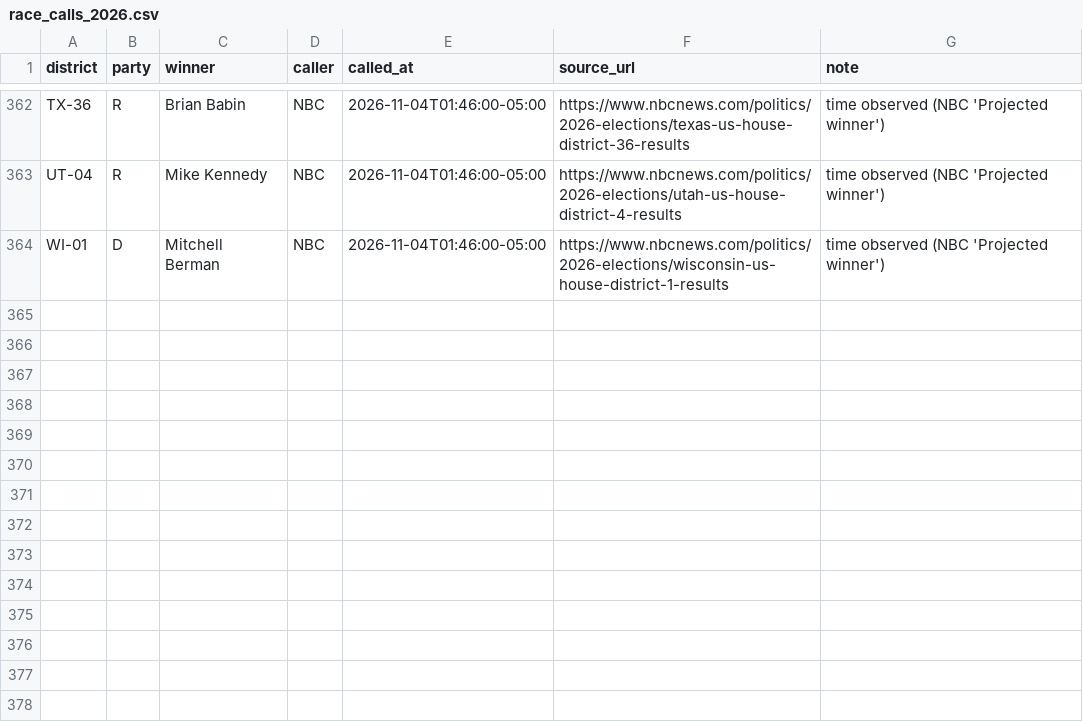
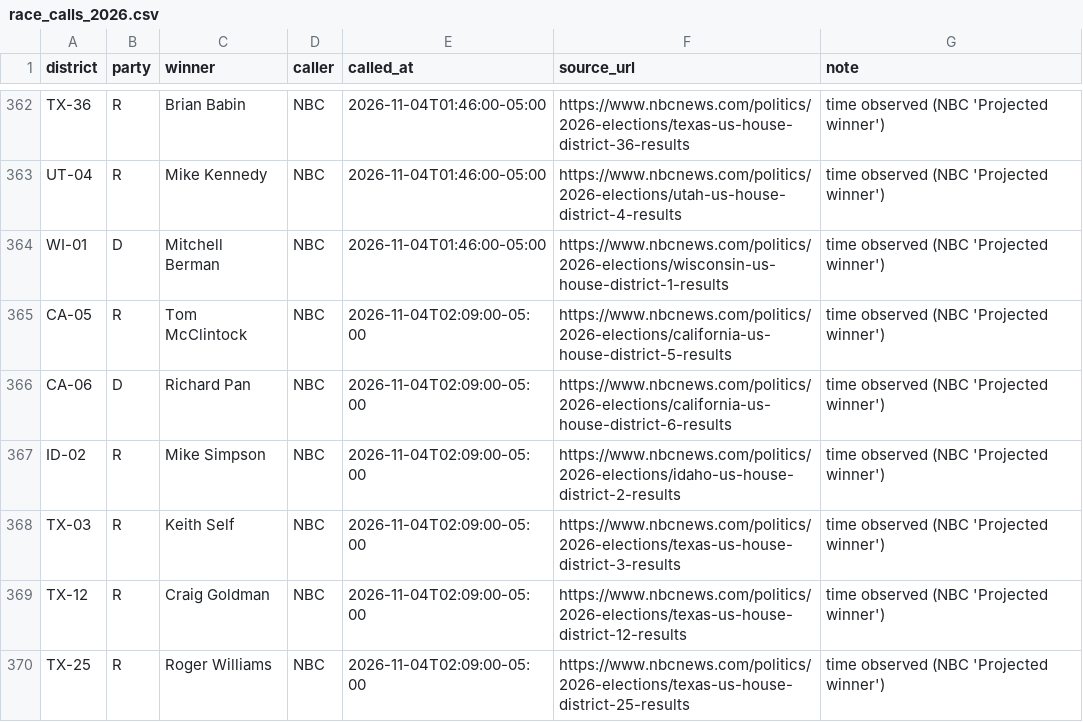
Before and after one commit to axelhufford/the-proportional-house, a CSV file: data-pipeline/results/race_calls_2026.csv, drawn as a sheet; only a part is shown, gaps mark what is left out; the diff names each change by its address in the sheet, - before the commit and + after, or states it on an @@ line.

```diff
--- a/data-pipeline/results/race_calls_2026.csv
+++ b/data-pipeline/results/race_calls_2026.csv
+row 365: CA-05 | R | Tom McClintock | NBC | 2026-11-04T02:09:00-05:00 | https://www.nbcnews.com/politics/2026-elections/california-us-house-district-5-results | time observed (NBC 'Projected winner')
+row 366: CA-06 | D | Richard Pan | NBC | 2026-11-04T02:09:00-05:00 | https://www.nbcnews.com/politics/2026-elections/california-us-house-district-6-results | time observed (NBC 'Projected winner')
+row 367: ID-02 | R | Mike Simpson | NBC | 2026-11-04T02:09:00-05:00 | https://www.nbcnews.com/politics/2026-elections/idaho-us-house-district-2-results | time observed (NBC 'Projected winner')
+row 368: TX-03 | R | Keith Self | NBC | 2026-11-04T02:09:00-05:00 | https://www.nbcnews.com/politics/2026-elections/texas-us-house-district-3-results | time observed (NBC 'Projected winner')
+row 369: TX-12 | R | Craig Goldman | NBC | 2026-11-04T02:09:00-05:00 | https://www.nbcnews.com/politics/2026-elections/texas-us-house-district-12-results | time observed (NBC 'Projected winner')
+row 370: TX-25 | R | Roger Williams | NBC | 2026-11-04T02:09:00-05:00 | https://www.nbcnews.com/politics/2026-elections/texas-us-house-district-25-results | time observed (NBC 'Projected winner')
```
Also changed, not shown: data-pipeline/results/house_2026.csv.
